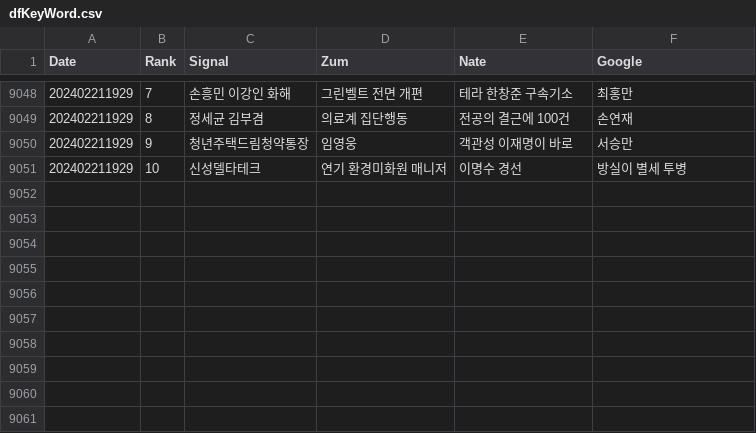
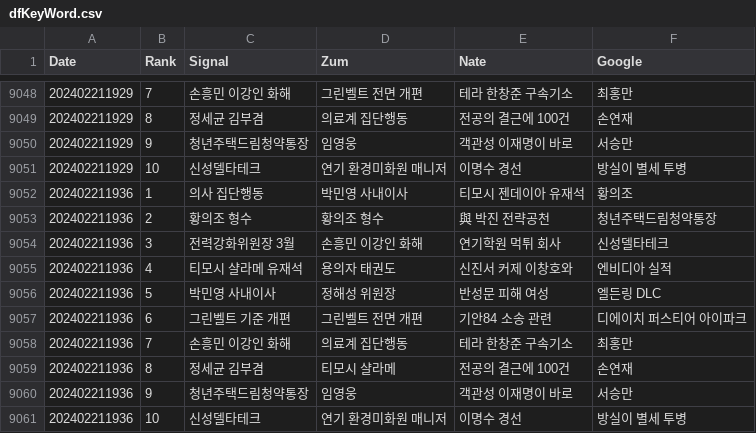
Before and after one commit to TrackerIssues/0301_TeleCollectData, a CSV file: dfKeyWord.csv, drawn as a sheet; only a part is shown, gaps mark what is left out.

Commit message:
Auto - Update data!

```diff
--- a/dfKeyWord.csv
+++ b/dfKeyWord.csv
@@ -9051 +9051,11 @@ Date,Rank,Signal,Zum,Nate,Google
 202402211929,10,신성델타테크,연기 환경미화원 매니저,이명수 경선,방실이 별세 투병
+202402211936,1,의사 집단행동,박민영 사내이사,티모시 젠데이아 유재석,황의조
+202402211936,2,황의조 형수,황의조 형수,與 박진 전략공천,청년주택드림청약통장
+202402211936,3,전력강화위원장 3월,손흥민 이강인 화해,연기학원 먹튀 회사,신성델타테크
+202402211936,4,티모시 샬라메 유재석,용의자 태권도,신진서 커제 이창호와,엔비디아 실적
+202402211936,5,박민영 사내이사,정해성 위원장,반성문 피해 여성,엘든링 DLC
+202402211936,6,그린벨트 기준 개편,그린벨트 전면 개편,기안84 소송 관련,디에이치 퍼스티어 아이파크
+202402211936,7,손흥민 이강인 화해,의료계 집단행동,테라 한창준 구속기소,최홍만
+202402211936,8,정세균 김부겸,티모시 샬라메,전공의 결근에 100건,손연재
+202402211936,9,청년주택드림청약통장,임영웅,객관성 이재명이 바로,서승만
+202402211936,10,신성델타테크,연기 환경미화원 매니저,이명수 경선,방실이 별세 투병
```
Also changed, not shown: dfMsg.csv.
